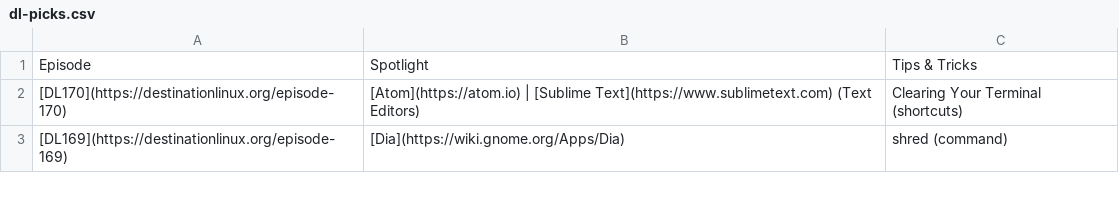
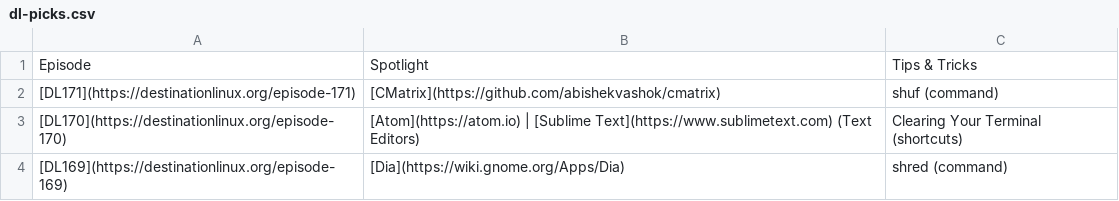
Before and after one commit to MichaelTunnell/dl-picks, a CSV file: dl-picks.csv, drawn as a sheet; only a part is shown.

Commit message:
Add picks and tips for DL171

```diff
--- a/dl-picks.csv
+++ b/dl-picks.csv
@@ -1,2 +1,3 @@
 Episode,Spotlight,Tips & Tricks
+[DL171](https://destinationlinux.org/episode-171),[CMatrix](https://github.com/abishekvashok/cmatrix),shuf (command)
 [DL170](https://destinationlinux.org/episode-170),[Atom](https://atom.io) | [Sublime Text](https://www.sublimetext.com) (Text Editors),Clearing Your Terminal (shortcuts)
```
